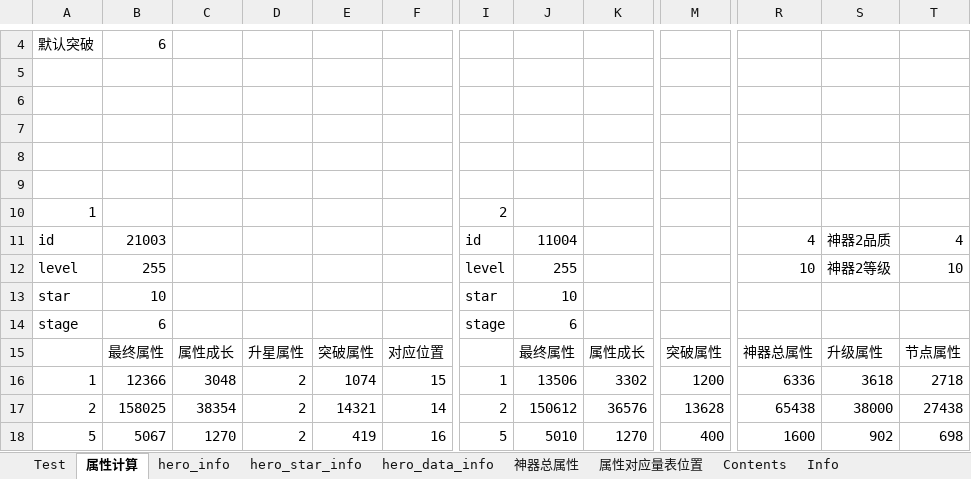
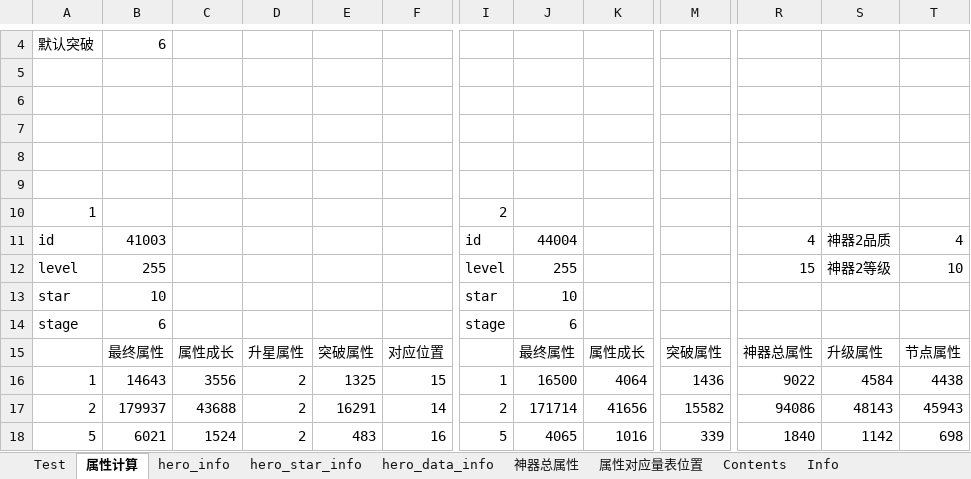
Before and after one commit to Tillfore/Turn-basedBattleSimuBook, an Excel workbook: excel_battlefield.xlsx, sheet 属性计算, drawn as a sheet; only a part is shown, gaps mark what is left out; values as stored, in another font and other column widths than the file's, no borders; the diff covers the shown part only; the diff names each change by its address in the sheet, - before the commit and + after, or states it on an @@ line.

```diff
--- a/excel_battlefield.xlsx (sheet 属性计算)
+++ b/excel_battlefield.xlsx (sheet 属性计算)
-B11: 21003
+B11: 41003
-J11: 11004
+J11: 44004
-R12: 10
+R12: 15
-B16: 12366
+B16: 14643
-C16: 3048
+C16: 3556
-E16: 1074
+E16: 1325
-J16: 13506
+J16: 16500
-K16: 3302
+K16: 4064
-M16: 1200
+M16: 1436
-R16: 6336
+R16: 9022
-S16: 3618
+S16: 4584
-T16: 2718
+T16: 4438
-B17: 158025
+B17: 179937
-C17: 38354
+C17: 43688
-E17: 14321
+E17: 16291
-J17: 150612
+J17: 171714
-K17: 36576
+K17: 41656
-M17: 13628
+M17: 15582
-R17: 65438
+R17: 94086
-S17: 38000
+S17: 48143
-T17: 27438
+T17: 45943
-B18: 5067
+B18: 6021
-C18: 1270
+C18: 1524
-E18: 419
+E18: 483
-J18: 5010
+J18: 4065
-K18: 1270
+K18: 1016
-M18: 400
+M18: 339
-R18: 1600
+R18: 1840
-S18: 902
+S18: 1142
```
Also changed, not shown: 148 edited cells elsewhere in this sheet, sheet Info, sheet Test, sheet Contents, 1 other file.
